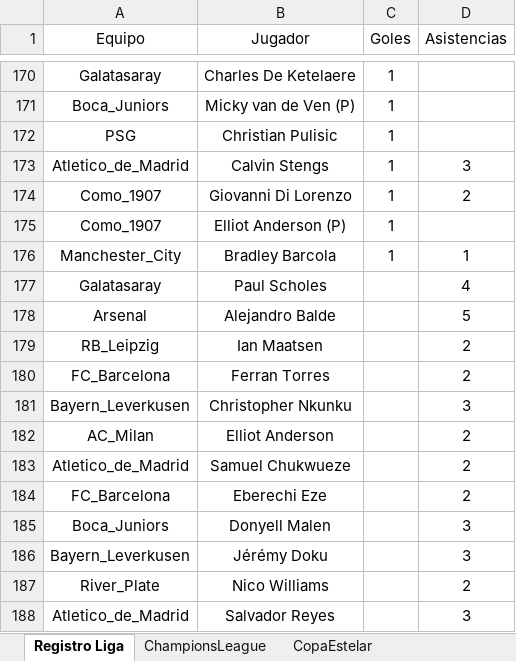
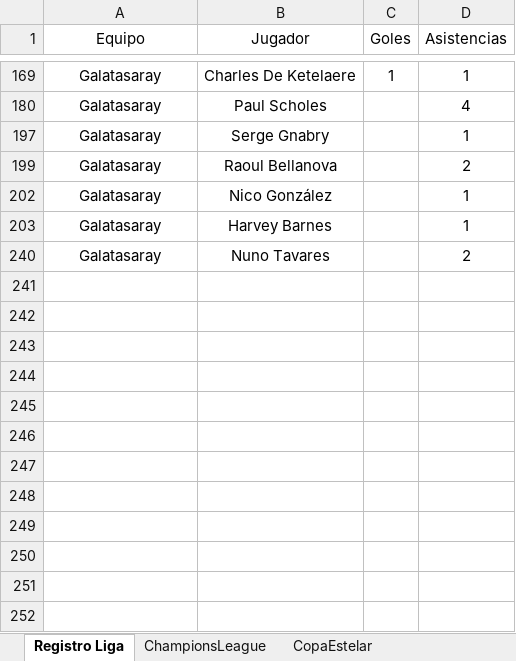
Before and after one commit to DekaosSv/LMI---Plataforma, an Excel workbook: LMI Base.xlsx, sheet Registro Liga, drawn as a sheet; only a part is shown, gaps mark what is left out; the shorter side is filled out with more unchanged rows; values as stored, in another font and other column widths than the file's, no borders; removed rows and columns are numbered as before the commit, all else as after; the diff covers the shown part only; the diff names each change by its address in the sheet, - before the commit and + after, or states it on an @@ line.

```diff
--- a/LMI Base.xlsx (sheet Registro Liga)
+++ b/LMI Base.xlsx (sheet Registro Liga)
-D169 (Asistencias): (empty)
+D169 (Asistencias): 1
@@ row 171 hidden: Boca_Juniors | Micky van de Ven (P) | 1 @@
@@ row 172 hidden: PSG | Christian Pulisic | 1 @@
@@ row 173 hidden: Atletico_de_Madrid | Calvin Stengs | 1 | 3 @@
@@ row 174 hidden: Como_1907 | Giovanni Di Lorenzo | 1 | 2 @@
@@ row 175 hidden: Como_1907 | Elliot Anderson (P) | 1 @@
@@ row 176 hidden: Manchester_City | Bradley Barcola | 1 | 1 @@
@@ row 178 hidden: Arsenal | Alejandro Balde |  | 5 @@
@@ row 179 hidden: RB_Leipzig | Ian Maatsen |  | 2 @@
@@ row 180 hidden: FC_Barcelona | Ferran Torres |  | 2 @@
@@ row 181 hidden: Bayern_Leverkusen | Christopher Nkunku |  | 3 @@
@@ row 182 hidden: AC_Milan | Elliot Anderson |  | 2 @@
@@ row 183 hidden: Atletico_de_Madrid | Samuel Chukwueze |  | 2 @@
@@ row 184 hidden: FC_Barcelona | Eberechi Eze |  | 2 @@
@@ row 185 hidden: Boca_Juniors | Donyell Malen |  | 3 @@
@@ row 186 hidden: Bayern_Leverkusen | Jérémy Doku |  | 3 @@
@@ row 187 hidden: River_Plate | Nico Williams |  | 2 @@
@@ row 188 hidden: Atletico_de_Madrid | Salvador Reyes |  | 3 @@
```
Also changed, not shown: 25 removed rows, 195 hidden or unhidden rows and 9 edited cells elsewhere in this sheet, sheet Registro Champions, hidden cells, 1 other file.
